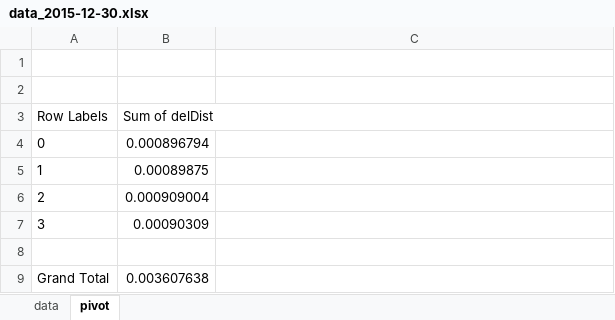
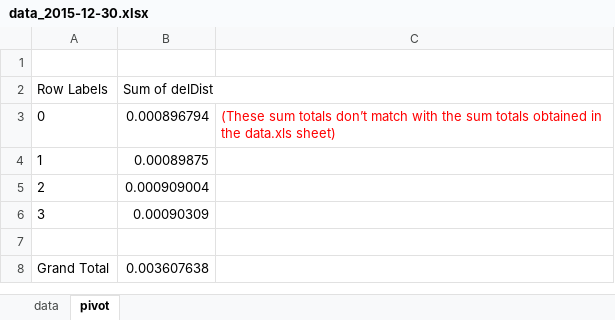
Before and after one commit to 90Nitin/Sowers-Self-Study, an Excel workbook: data_2015-12-30.xlsx, sheet pivot, drawn as a sheet; values as stored, in another font and other column widths than the file's, no borders; removed rows and columns are numbered as before the commit, all else as after; the diff names each change by its address in the sheet, - before the commit and + after, or states it on an @@ line.

Commit message:
New Data

```diff
--- a/data_2015-12-30.xlsx (sheet pivot)
+++ b/data_2015-12-30.xlsx (sheet pivot)
-row 2: (empty)
-C3: (empty)
+C3: (These sum totals don’t match with the sum totals obtained in the data.xls sheet)
```
Also changed, not shown: data.xlsx.
